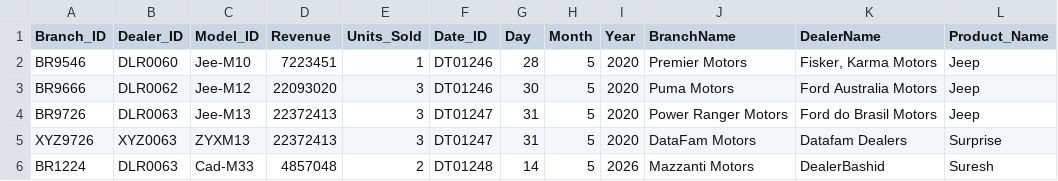
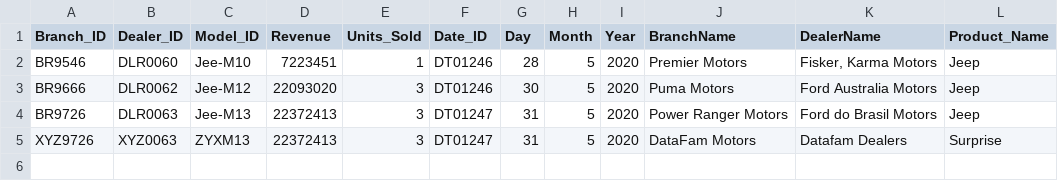
Before and after one commit to Suresh-Kumar-T/AzureCloud, a CSV file: IncrementalSales.csv, drawn as a sheet; the diff names each change by its address in the sheet, - before the commit and + after, or states it on an @@ line.

Commit message:
Update IncrementalSales.csv

```diff
--- a/IncrementalSales.csv
+++ b/IncrementalSales.csv
-row 6: BR1224 | DLR0063 | Cad-M33 | 4857048 | 2 | DT01248 | 14 | 5 | 2026 | Mazzanti Motors | DealerBashid | Suresh
```
